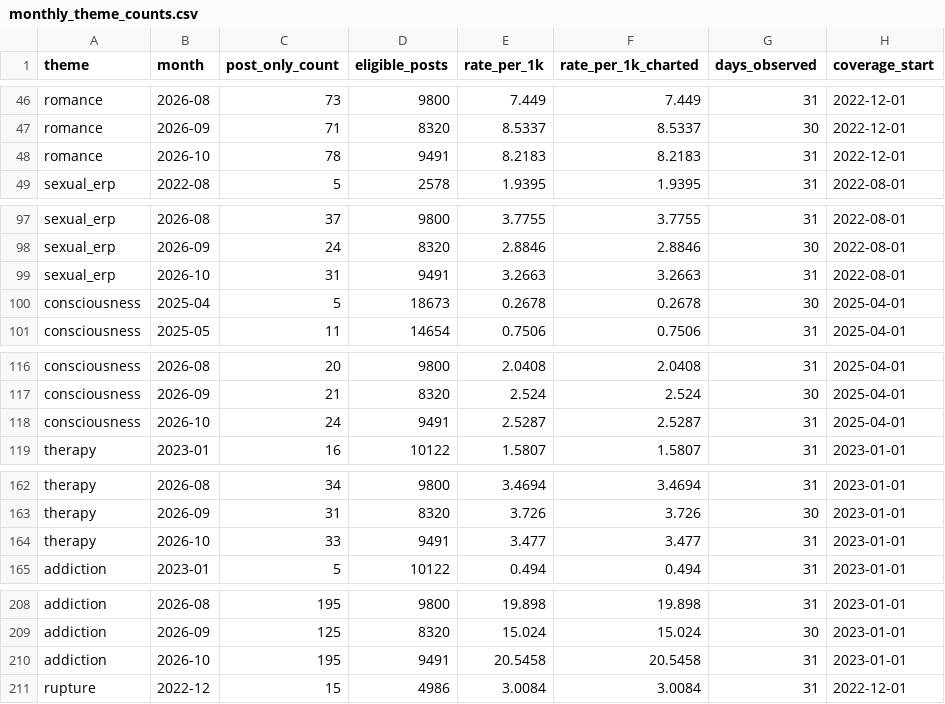
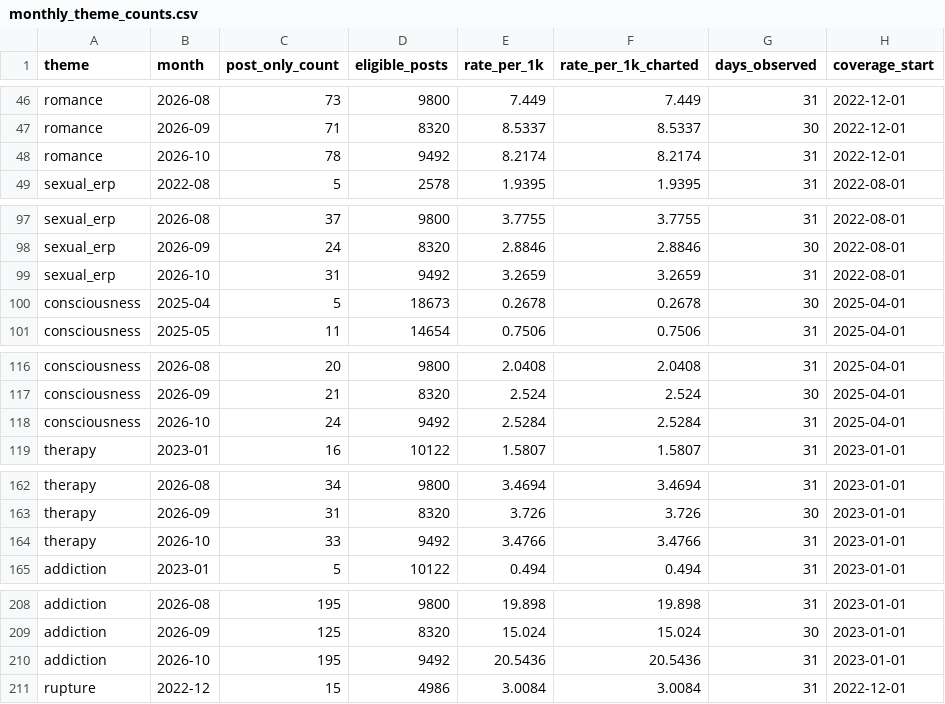
Before and after one commit to hopeshub/myfriendisai, a CSV file: web/public/dataset/v1/monthly_theme_counts.csv, drawn as a sheet; only a part is shown, gaps mark what is left out; the diff covers the shown part only.

Commit message:
Daily data update 2026-11-03

```diff
--- a/web/public/dataset/v1/monthly_theme_counts.csv
+++ b/web/public/dataset/v1/monthly_theme_counts.csv
@@ -47,3 +47,3 @@ romance,2026-08,73,9800,7.449,7.449,31,2022-12-01
 romance,2026-09,71,8320,8.5337,8.5337,30,2022-12-01
-romance,2026-10,78,9491,8.2183,8.2183,31,2022-12-01
+romance,2026-10,78,9492,8.2174,8.2174,31,2022-12-01
 sexual_erp,2022-08,5,2578,1.9395,1.9395,31,2022-08-01
@@ -98,3 +98,3 @@ sexual_erp,2026-08,37,9800,3.7755,3.7755,31,2022-08-01
 sexual_erp,2026-09,24,8320,2.8846,2.8846,30,2022-08-01
-sexual_erp,2026-10,31,9491,3.2663,3.2663,31,2022-08-01
+sexual_erp,2026-10,31,9492,3.2659,3.2659,31,2022-08-01
 consciousness,2025-04,5,18673,0.2678,0.2678,30,2025-04-01
@@ -117,3 +117,3 @@ consciousness,2026-08,20,9800,2.0408,2.0408,31,2025-04-01
 consciousness,2026-09,21,8320,2.524,2.524,30,2025-04-01
-consciousness,2026-10,24,9491,2.5287,2.5287,31,2025-04-01
+consciousness,2026-10,24,9492,2.5284,2.5284,31,2025-04-01
 therapy,2023-01,16,10122,1.5807,1.5807,31,2023-01-01
@@ -163,3 +163,3 @@ therapy,2026-08,34,9800,3.4694,3.4694,31,2023-01-01
 therapy,2026-09,31,8320,3.726,3.726,30,2023-01-01
-therapy,2026-10,33,9491,3.477,3.477,31,2023-01-01
+therapy,2026-10,33,9492,3.4766,3.4766,31,2023-01-01
 addiction,2023-01,5,10122,0.494,0.494,31,2023-01-01
@@ -209,3 +209,3 @@ addiction,2026-08,195,9800,19.898,19.898,31,2023-01-01
 addiction,2026-09,125,8320,15.024,15.024,30,2023-01-01
-addiction,2026-10,195,9491,20.5458,20.5458,31,2023-01-01
+addiction,2026-10,195,9492,20.5436,20.5436,31,2023-01-01
 rupture,2022-12,15,4986,3.0084,3.0084,31,2022-12-01
```
Also changed, not shown: 3 edited cells elsewhere in this file, web/public/dataset/v1/monthly_community_volumes.csv, 20 other files.
